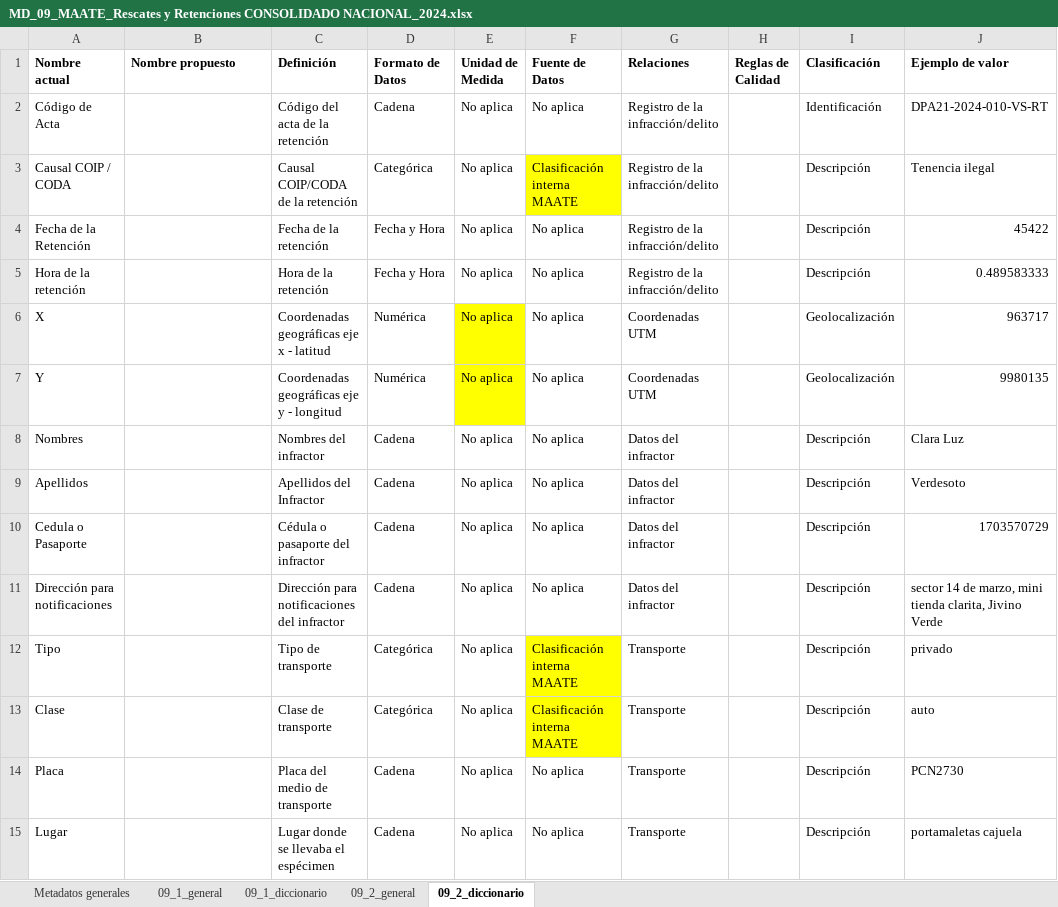
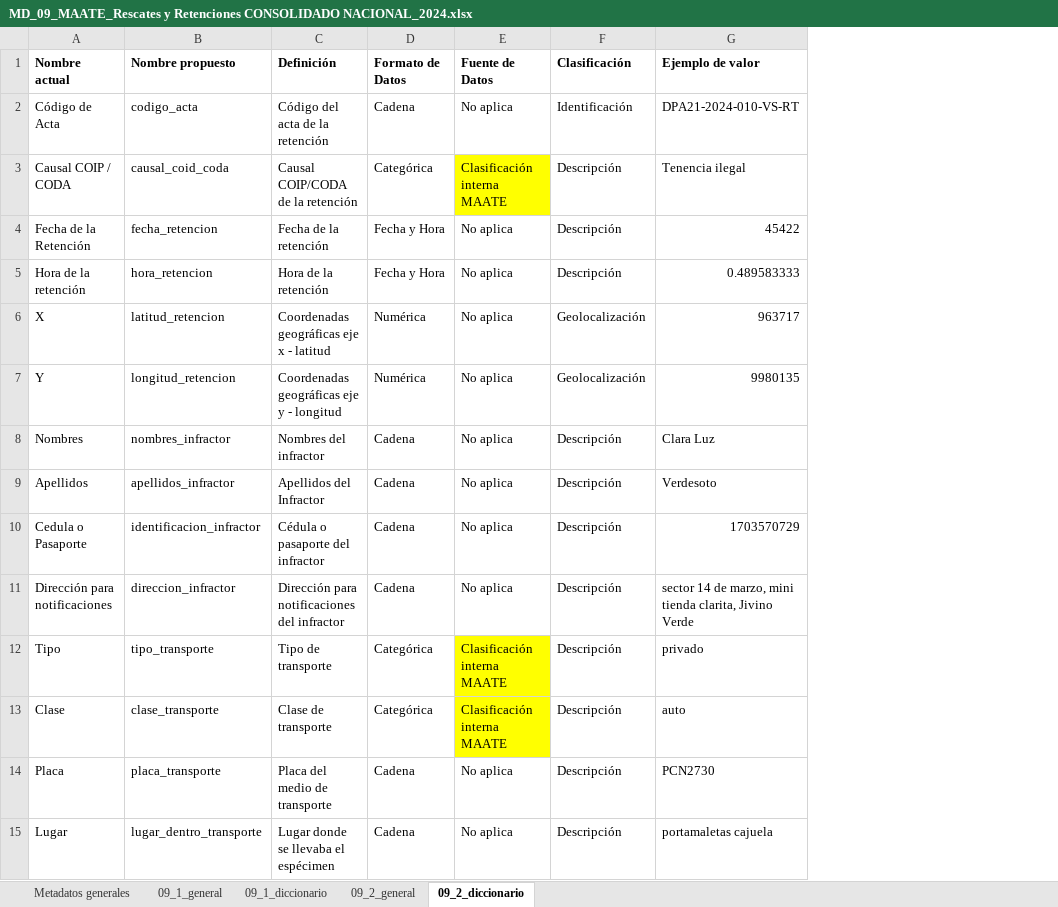
Before and after one commit to matjaviernunez/wcs, an Excel workbook: 05_Entregable 3/previo/Diccionarios/MD_09_MAATE_Rescates y Retenciones CONSOLIDADO NACIONAL_2024.xlsx, sheet 09_2_diccionario, drawn as a sheet; only a part is shown; values as stored, in another font and other column widths than the file's, no borders; the diff covers the shown part only; the diff names each change by its address in the sheet, - before the commit and + after, or states it on an @@ line.

```diff
--- a/05_Entregable 3/previo/Diccionarios/MD_09_MAATE_Rescates y Retenciones CONSOLIDADO NACIONAL_2024.xlsx (sheet 09_2_diccionario)
+++ b/05_Entregable 3/previo/Diccionarios/MD_09_MAATE_Rescates y Retenciones CONSOLIDADO NACIONAL_2024.xlsx (sheet 09_2_diccionario)
-column E (Unidad de Medida), rows 2-15: all No aplica
-column G (Relaciones), rows 2-15: Registro de la infracción/delito | Registro de la infracción/delito | Registro de la infracción/delito | Registro de la infracción/delito | Coordenadas UTM | Coordenadas UTM | Datos del infractor | Datos del infractor | Datos del infractor | Datos del infractor | Transporte | Transporte | Transporte | Transporte
-column H (Reglas de Calidad), empty
-B2 (Nombre propuesto): (empty)
+B2 (Nombre propuesto): codigo_acta
-B3 (Nombre propuesto): (empty)
+B3 (Nombre propuesto): causal_coid_coda
-B4 (Nombre propuesto): (empty)
+B4 (Nombre propuesto): fecha_retencion
-B5 (Nombre propuesto): (empty)
+B5 (Nombre propuesto): hora_retencion
-B6 (Nombre propuesto): (empty)
+B6 (Nombre propuesto): latitud_retencion
-B7 (Nombre propuesto): (empty)
+B7 (Nombre propuesto): longitud_retencion
-B8 (Nombre propuesto): (empty)
+B8 (Nombre propuesto): nombres_infractor
-B9 (Nombre propuesto): (empty)
+B9 (Nombre propuesto): apellidos_infractor
-B10 (Nombre propuesto): (empty)
+B10 (Nombre propuesto): identificacion_infractor
-B11 (Nombre propuesto): (empty)
+B11 (Nombre propuesto): direccion_infractor
-B12 (Nombre propuesto): (empty)
+B12 (Nombre propuesto): tipo_transporte
-B13 (Nombre propuesto): (empty)
+B13 (Nombre propuesto): clase_transporte
-B14 (Nombre propuesto): (empty)
+B14 (Nombre propuesto): placa_transporte
-B15 (Nombre propuesto): (empty)
+B15 (Nombre propuesto): lugar_dentro_transporte
```
Also changed, not shown: 24 edited cells elsewhere in this sheet, sheet 09_1_diccionario, sheet Metadatos generales, 05_Entregable 3/previo/Diccionarios/MD_05_MAATE_Matriz permisos CITES 2022 y 2023.xlsx, 05_Entregable 3/previo/Dominio de Valores/DdV_03_MAATE_BD_2021_VS (1).xlsx, 16 other files.
